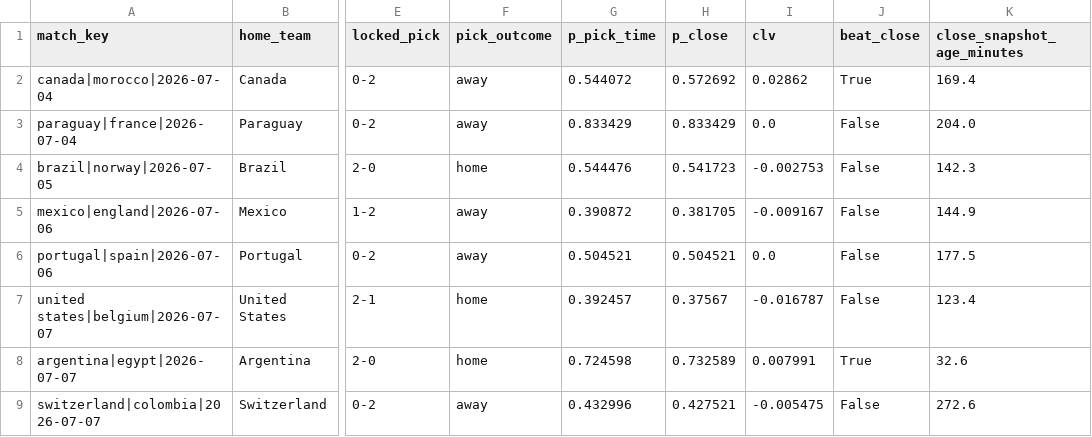
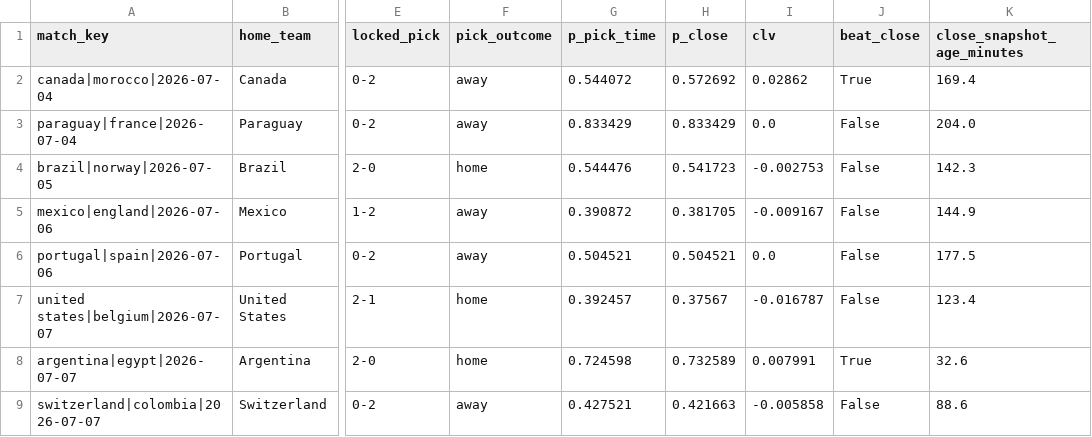
Before and after one commit to daniedorfling18-maker/Claude, a CSV file: outputs/superbru_clv/clv_per_pick.csv, drawn as a sheet; only a part is shown, gaps mark what is left out; the diff names each change by its address in the sheet, - before the commit and + after, or states it on an @@ line.

```diff
--- a/outputs/superbru_clv/clv_per_pick.csv
+++ b/outputs/superbru_clv/clv_per_pick.csv
-G9 (p_pick_time): 0.432996
+G9 (p_pick_time): 0.427521
-H9 (p_close): 0.427521
+H9 (p_close): 0.421663
-I9 (clv): -0.005475
+I9 (clv): -0.005858
-K9 (close_snapshot_age_minutes): 272.6
+K9 (close_snapshot_age_minutes): 88.6
```
Also changed, not shown: outputs/superbru_clv/locked_pick_history.csv, outputs/superbru_clv/odds_snapshots.csv, 1 other file.
